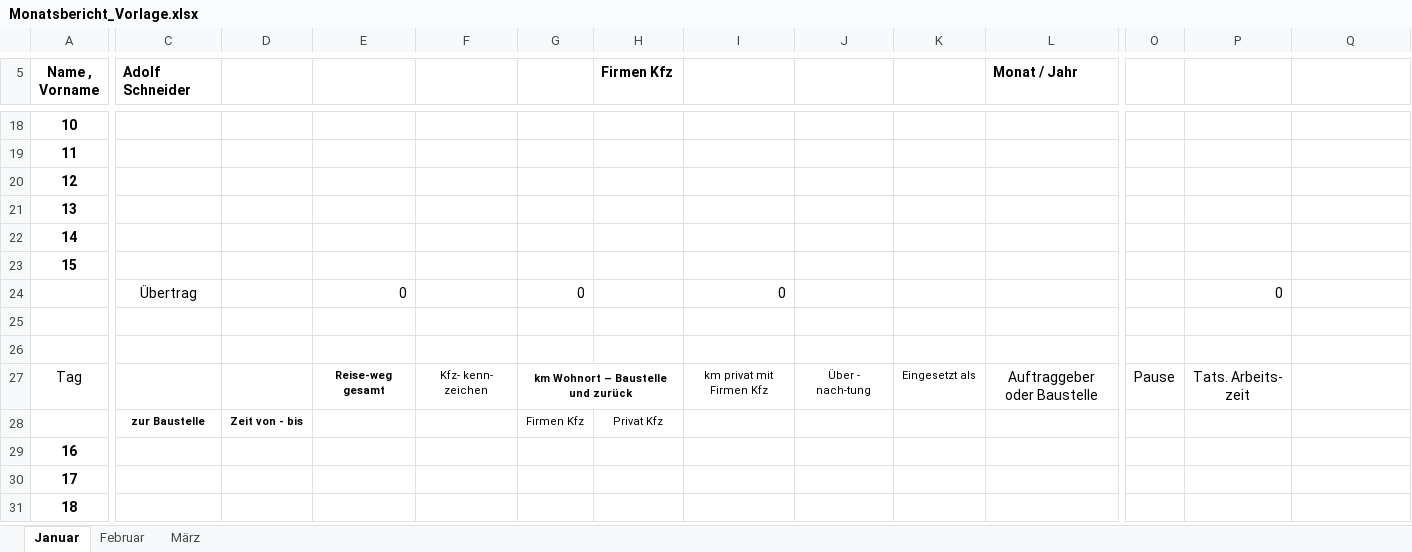
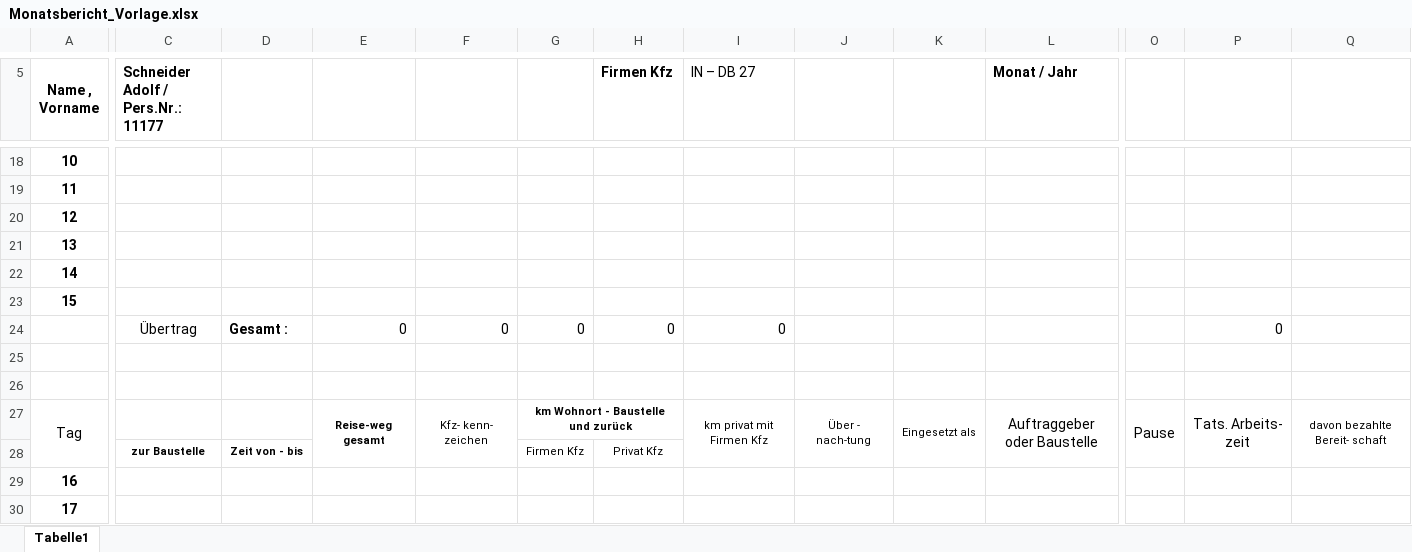
Before and after one commit to sadolf755-lab/Meine-Schicht, an Excel workbook: Monatsbericht_Vorlage.xlsx, sheet Tabelle1, drawn as a sheet; only a part is shown, gaps mark what is left out; the shorter side is filled out with more unchanged rows; values as stored, in another font and other column widths than the file's, no borders; the diff covers the shown part only; the diff names each change by its address in the sheet, - before the commit and + after, or states it on an @@ line.

```diff
--- a/Monatsbericht_Vorlage.xlsx (sheet Tabelle1)
+++ b/Monatsbericht_Vorlage.xlsx (sheet Tabelle1)
-sheet tab: Januar
+sheet tab: Tabelle1
-sheet tab: Februar
-sheet tab: März
-C5: Adolf Schneider
+C5: Schneider Adolf / Pers.Nr.: 11177
-I5: (empty)
+I5: IN – DB 27
-D24: (empty)
+D24: Gesamt :
-F24: (empty)
+F24: 0
-H24 (Firmen Kfz): (empty)
+H24 (Firmen Kfz): 0
+A27:A28 merged
+E27:E28 merged
+F27:F28 merged
-G27: km Wohnort – Baustelle und zurück
+G27: km Wohnort - Baustelle und zurück
+I27:I28 merged
+J27:J28 merged
+K27:K28 merged
+L27:L28 merged
+O27:O28 merged
+P27:P28 merged
-Q27: (empty)
+Q27: davon bezahlte Bereit- schaft
+Q27:Q28 merged
```
Also changed, not shown: 3 added rows, 3 removed rows, 9 edited cells and merged cells elsewhere in this sheet.
